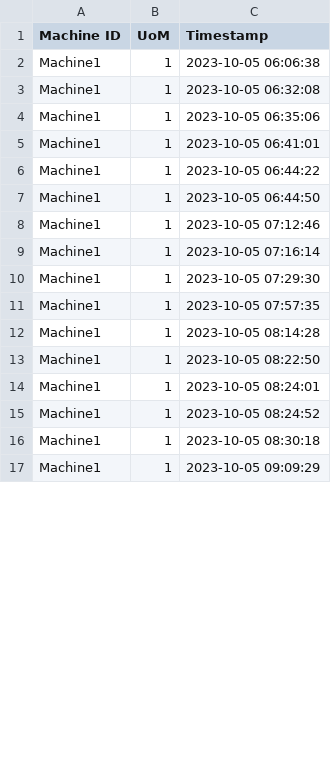
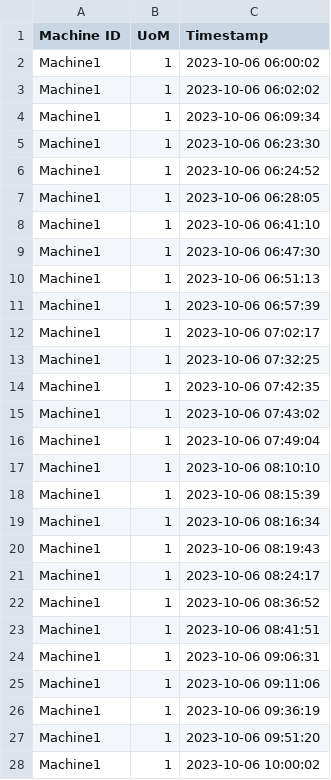
Before and after one commit to FiberPTS/fiberpts-core, a CSV file: data.csv, drawn as a sheet; only a part is shown; the diff covers the shown part only.

```diff
--- a/data.csv
+++ b/data.csv
@@ -1,17 +1,28 @@
 Machine ID,UoM,Timestamp
-Machine1,1,2023-10-05 06:06:38
-Machine1,1,2023-10-05 06:32:08
-Machine1,1,2023-10-05 06:35:06
-Machine1,1,2023-10-05 06:41:01
-Machine1,1,2023-10-05 06:44:22
-Machine1,1,2023-10-05 06:44:50
-Machine1,1,2023-10-05 07:12:46
-Machine1,1,2023-10-05 07:16:14
-Machine1,1,2023-10-05 07:29:30
-Machine1,1,2023-10-05 07:57:35
-Machine1,1,2023-10-05 08:14:28
-Machine1,1,2023-10-05 08:22:50
-Machine1,1,2023-10-05 08:24:01
-Machine1,1,2023-10-05 08:24:52
-Machine1,1,2023-10-05 08:30:18
-Machine1,1,2023-10-05 09:09:29
+Machine1,1,2023-10-06 06:00:02
+Machine1,1,2023-10-06 06:02:02
+Machine1,1,2023-10-06 06:09:34
+Machine1,1,2023-10-06 06:23:30
+Machine1,1,2023-10-06 06:24:52
+Machine1,1,2023-10-06 06:28:05
+Machine1,1,2023-10-06 06:41:10
+Machine1,1,2023-10-06 06:47:30
+Machine1,1,2023-10-06 06:51:13
+Machine1,1,2023-10-06 06:57:39
+Machine1,1,2023-10-06 07:02:17
+Machine1,1,2023-10-06 07:32:25
+Machine1,1,2023-10-06 07:42:35
+Machine1,1,2023-10-06 07:43:02
+Machine1,1,2023-10-06 07:49:04
+Machine1,1,2023-10-06 08:10:10
+Machine1,1,2023-10-06 08:15:39
+Machine1,1,2023-10-06 08:16:34
+Machine1,1,2023-10-06 08:19:43
+Machine1,1,2023-10-06 08:24:17
+Machine1,1,2023-10-06 08:36:52
+Machine1,1,2023-10-06 08:41:51
+Machine1,1,2023-10-06 09:06:31
+Machine1,1,2023-10-06 09:11:06
+Machine1,1,2023-10-06 09:36:19
+Machine1,1,2023-10-06 09:51:20
+Machine1,1,2023-10-06 10:00:02
```
Also changed, not shown: 39 added rows and 34 edited cells elsewhere in this file, 6 other files.
